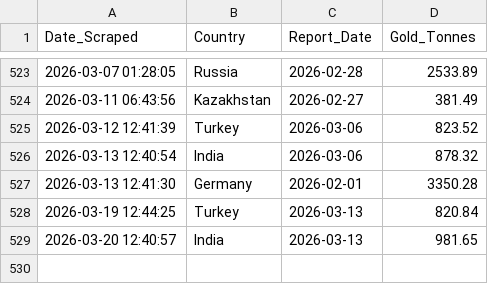
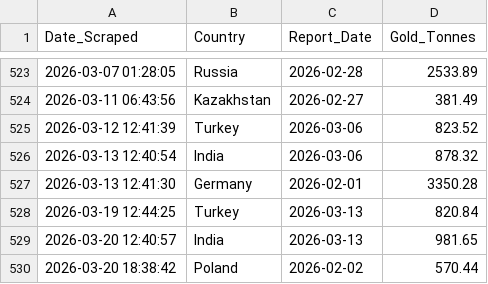
Before and after one commit to Borissapo/WGCReserves, a CSV file: data/gold_history.csv, drawn as a sheet; only a part is shown, gaps mark what is left out; the diff names each change by its address in the sheet, - before the commit and + after, or states it on an @@ line.

```diff
--- a/data/gold_history.csv
+++ b/data/gold_history.csv
+row 530: 2026-03-20 18:38:42 | Poland | 2026-02-02 | 570.44
```
Also changed, not shown: 1 other file.
